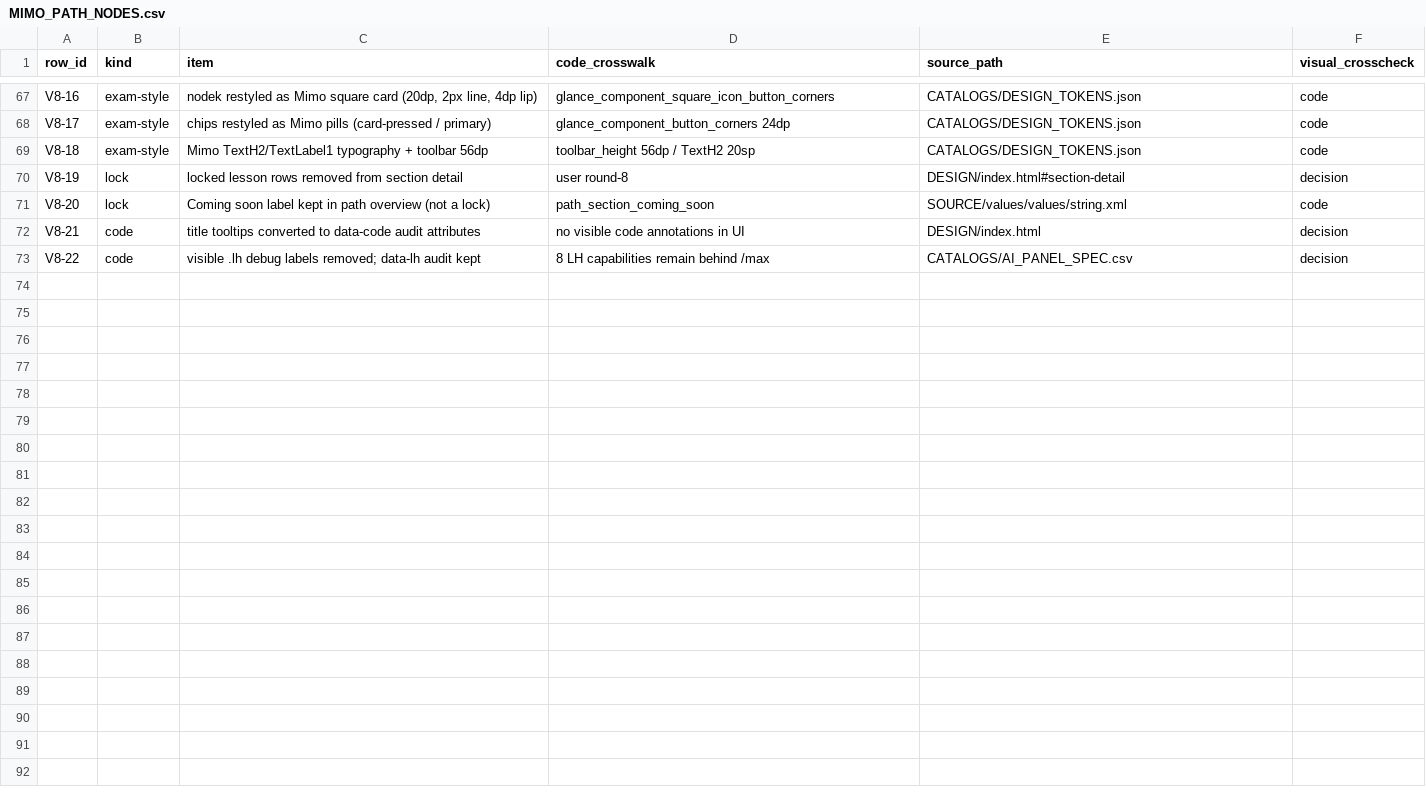
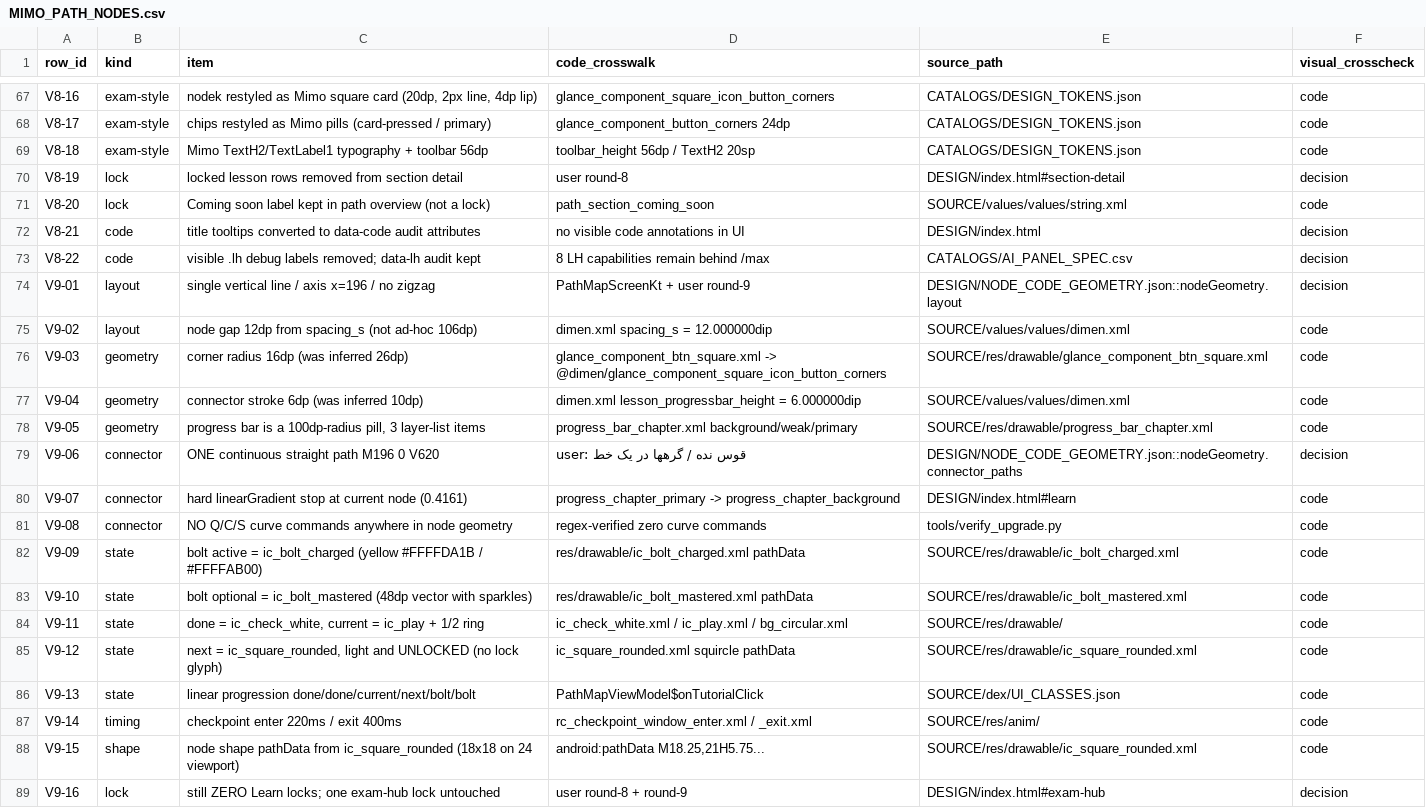
Before and after one commit to danmillman008-hub/game, a CSV file: mimo-ui/UPGRADE/CATALOGS/MIMO_PATH_NODES.csv, drawn as a sheet; only a part is shown, gaps mark what is left out.

Commit message:
design(v9): re-review node code, single straight vertical line, code-derived geometry, real bolt vectors
Co-authored-by: arena-agent <297053741+arena-agent@users.noreply.github.com>

```diff
--- a/mimo-ui/UPGRADE/CATALOGS/MIMO_PATH_NODES.csv
+++ b/mimo-ui/UPGRADE/CATALOGS/MIMO_PATH_NODES.csv
@@ -73 +73,17 @@ V8-21,code,title tooltips converted to data-code audit attributes,no visible cod
 V8-22,code,visible .lh debug labels removed; data-lh audit kept,8 LH capabilities remain behind /max,CATALOGS/AI_PANEL_SPEC.csv,decision
+V9-01,layout,single vertical line / axis x=196 / no zigzag,PathMapScreenKt + user round-9,DESIGN/NODE_CODE_GEOMETRY.json::nodeGeometry.layout,decision
+V9-02,layout,node gap 12dp from spacing_s (not ad-hoc 106dp),dimen.xml spacing_s = 12.000000dip,SOURCE/values/values/dimen.xml,code
+V9-03,geometry,corner radius 16dp (was inferred 26dp),glance_component_btn_square.xml -> @dimen/glance_component_square_icon_button_corners,SOURCE/res/drawable/glance_component_btn_square.xml,code
+V9-04,geometry,connector stroke 6dp (was inferred 10dp),dimen.xml lesson_progressbar_height = 6.000000dip,SOURCE/values/values/dimen.xml,code
+V9-05,geometry,"progress bar is a 100dp-radius pill, 3 layer-list items",progress_bar_chapter.xml background/weak/primary,SOURCE/res/drawable/progress_bar_chapter.xml,code
+V9-06,connector,ONE continuous straight path M196 0 V620,user: قوس نده / گرهها در یک خط,DESIGN/NODE_CODE_GEOMETRY.json::nodeGeometry.connector_paths,decision
+V9-07,connector,hard linearGradient stop at current node (0.4161),progress_chapter_primary -> progress_chapter_background,DESIGN/index.html#learn,code
+V9-08,connector,NO Q/C/S curve commands anywhere in node geometry,regex-verified zero curve commands,tools/verify_upgrade.py,code
+V9-09,state,bolt active = ic_bolt_charged (yellow #FFFFDA1B / #FFFFAB00),res/drawable/ic_bolt_charged.xml pathData,SOURCE/res/drawable/ic_bolt_charged.xml,code
+V9-10,state,bolt optional = ic_bolt_mastered (48dp vector with sparkles),res/drawable/ic_bolt_mastered.xml pathData,SOURCE/res/drawable/ic_bolt_mastered.xml,code
+V9-11,state,"done = ic_check_white, current = ic_play + 1/2 ring",ic_check_white.xml / ic_play.xml / bg_circular.xml,SOURCE/res/drawable/,code
+V9-12,state,"next = ic_square_rounded, light and UNLOCKED (no lock glyph)",ic_square_rounded.xml squircle pathData,SOURCE/res/drawable/ic_square_rounded.xml,code
+V9-13,state,linear progression done/done/current/next/bolt/bolt,PathMapViewModel$onTutorialClick,SOURCE/dex/UI_CLASSES.json,code
+V9-14,timing,checkpoint enter 220ms / exit 400ms,rc_checkpoint_window_enter.xml / _exit.xml,SOURCE/res/anim/,code
+V9-15,shape,node shape pathData from ic_square_rounded (18x18 on 24 viewport),"android:pathData M18.25,21H5.75...",SOURCE/res/drawable/ic_square_rounded.xml,code
+V9-16,lock,still ZERO Learn locks; one exam-hub lock untouched,user round-8 + round-9,DESIGN/index.html#exam-hub,decision
```
Also changed, not shown: mimo-ui/UPGRADE/CATALOGS/DESIGN_FEEDBACK.csv, mimo-ui/UPGRADE/CATALOGS/OPEN_QUESTIONS.csv, 39 other files.
